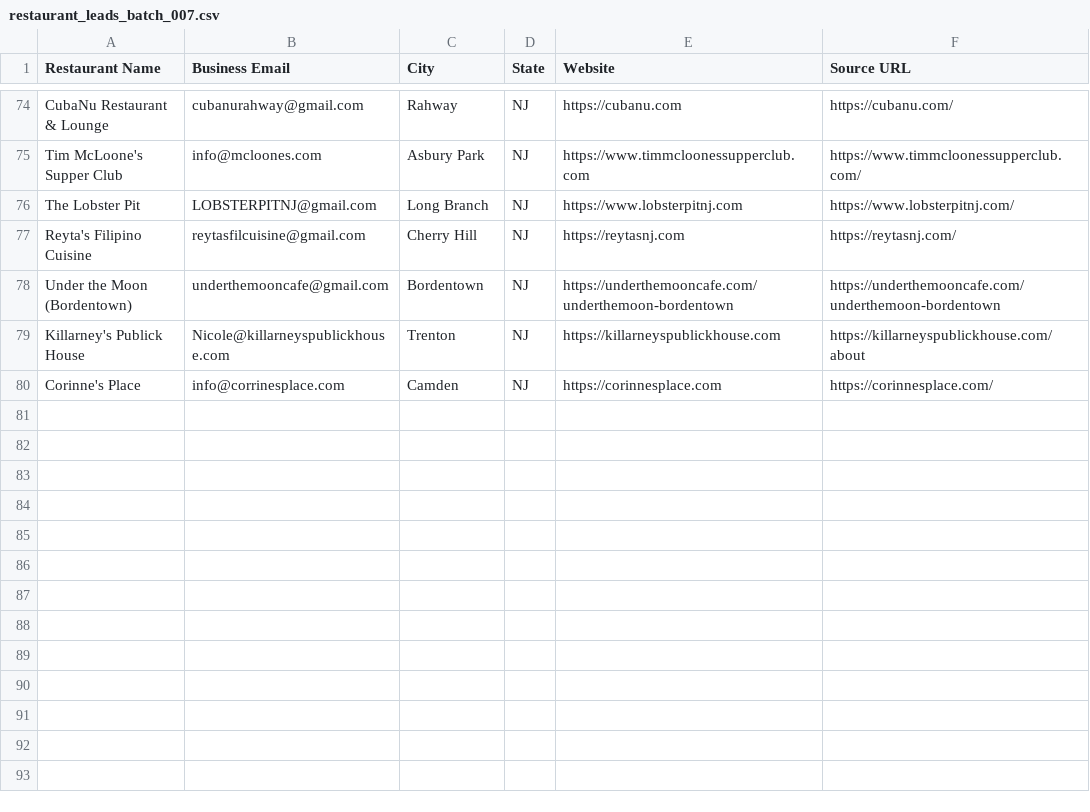
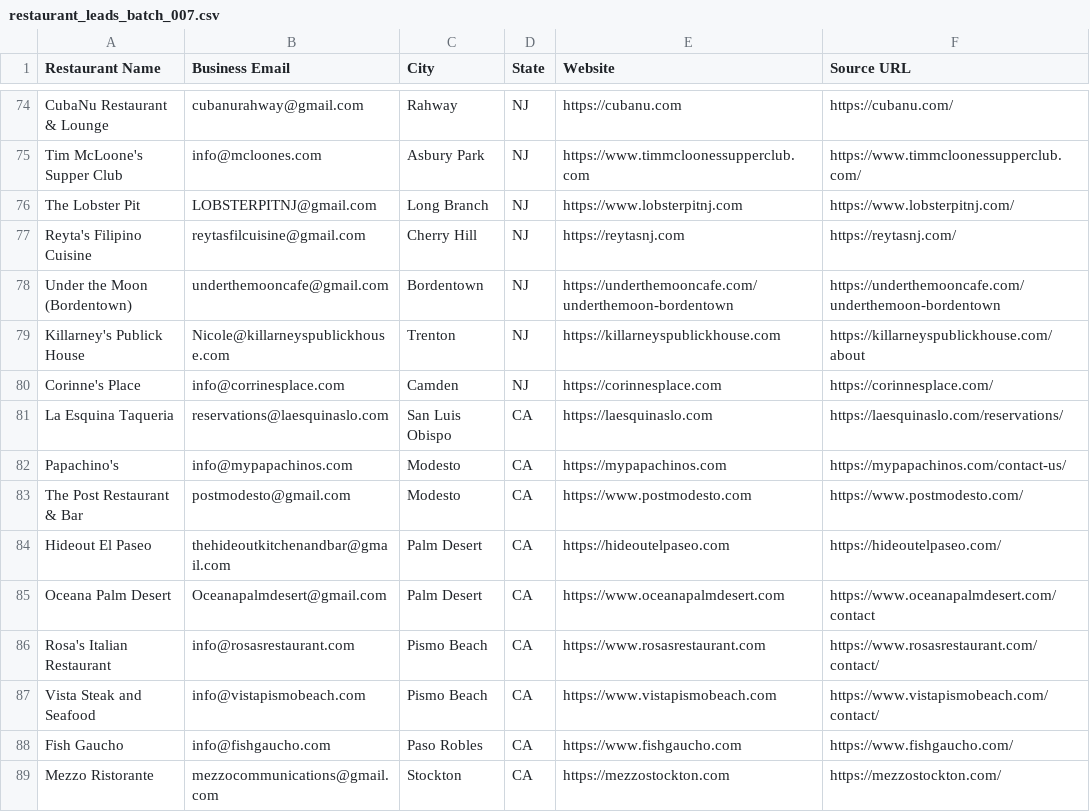
Before and after one commit to Kushams/BEFRS-OUTREACH, a CSV file: data/restaurant_leads_batch_007.csv, drawn as a sheet; only a part is shown, gaps mark what is left out.

```diff
--- a/data/restaurant_leads_batch_007.csv
+++ b/data/restaurant_leads_batch_007.csv
@@ -80 +80,10 @@ Killarney's Publick House,Nicole@killarneyspublickhouse.com,Trenton,NJ,https://k
 Corinne's Place,info@corrinesplace.com,Camden,NJ,https://corinnesplace.com,https://corinnesplace.com/
+La Esquina Taqueria,reservations@laesquinaslo.com,San Luis Obispo,CA,https://laesquinaslo.com,https://laesquinaslo.com/reservations/
+Papachino's,info@mypapachinos.com,Modesto,CA,https://mypapachinos.com,https://mypapachinos.com/contact-us/
+The Post Restaurant & Bar,postmodesto@gmail.com,Modesto,CA,https://www.postmodesto.com,https://www.postmodesto.com/
+Hideout El Paseo,thehideoutkitchenandbar@gmail.com,Palm Desert,CA,https://hideoutelpaseo.com,https://hideoutelpaseo.com/
+Oceana Palm Desert,Oceanapalmdesert@gmail.com,Palm Desert,CA,https://www.oceanapalmdesert.com,https://www.oceanapalmdesert.com/contact
+Rosa's Italian Restaurant,info@rosasrestaurant.com,Pismo Beach,CA,https://www.rosasrestaurant.com,https://www.rosasrestaurant.com/contact/
+Vista Steak and Seafood,info@vistapismobeach.com,Pismo Beach,CA,https://www.vistapismobeach.com,https://www.vistapismobeach.com/contact/
+Fish Gaucho,info@fishgaucho.com,Paso Robles,CA,https://www.fishgaucho.com,https://www.fishgaucho.com/
+Mezzo Ristorante,mezzocommunications@gmail.com,Stockton,CA,https://mezzostockton.com,https://mezzostockton.com/
```
Also changed, not shown: data/restaurant_leads_batch_002.csv.
